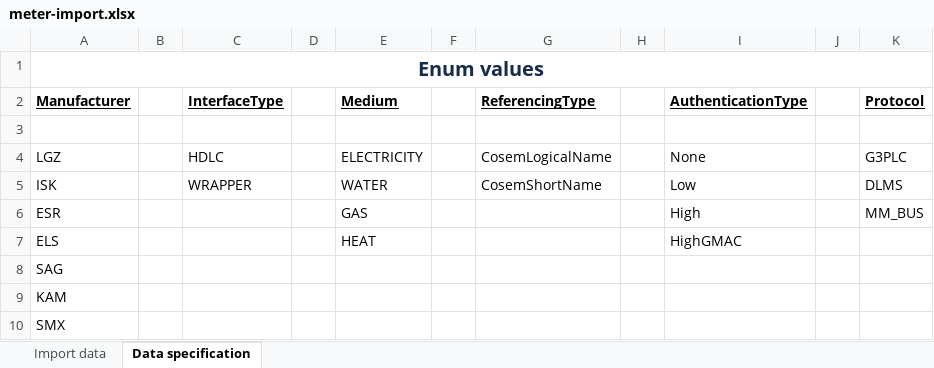
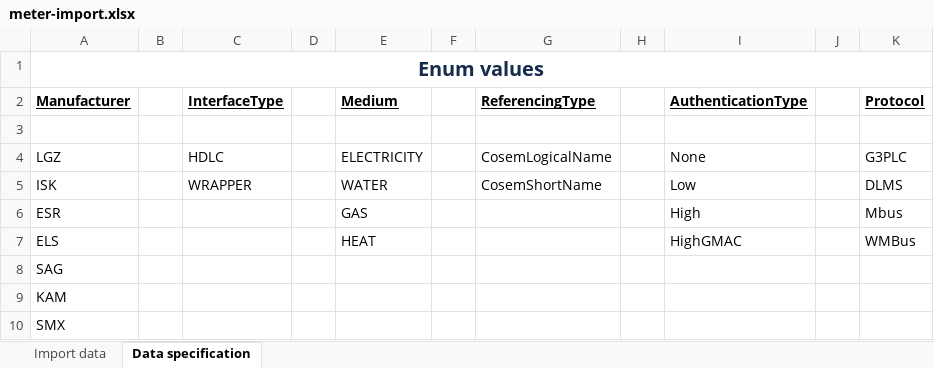
Before and after one commit to Nejc23/hes-ui-old-comland, an Excel workbook: src/assets/files/meter-import.xlsx, sheet Data specification, drawn as a sheet; values as stored, in another font and other column widths than the file's, no borders; the diff names each change by its address in the sheet, - before the commit and + after, or states it on an @@ line.

Commit message:
feat(HES-1488): Import MBUS configurations

```diff
--- a/src/assets/files/meter-import.xlsx (sheet Data specification)
+++ b/src/assets/files/meter-import.xlsx (sheet Data specification)
-K6 (Protocol): MM_BUS
+K6 (Protocol): Mbus
-K7 (Protocol): (empty)
+K7 (Protocol): WMBus
```
Also changed, not shown: 29 other files.
